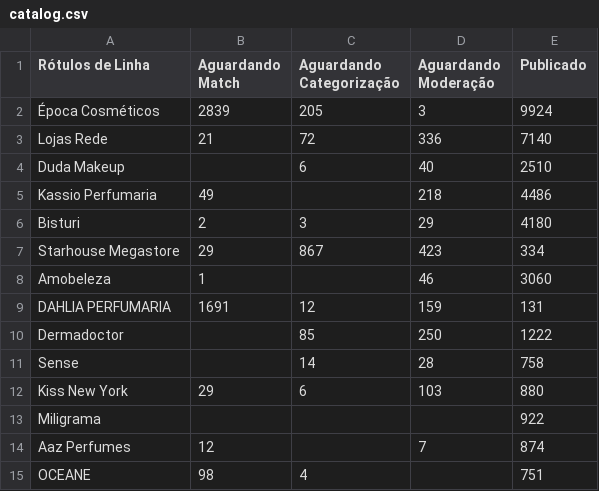
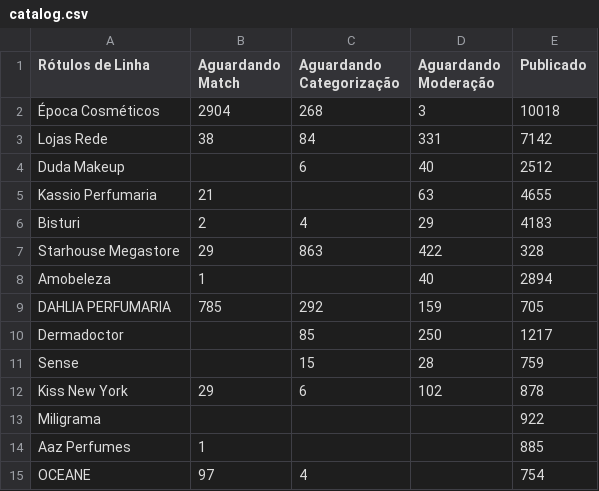
Before and after one commit to panvelinfinita/csv, a CSV file: catalog.csv, drawn as a sheet; only a part is shown; the diff covers the shown part only.

Commit message:
Update catalog.csv

```diff
--- a/catalog.csv
+++ b/catalog.csv
@@ -2,11 +2,11 @@ Rótulos de Linha,Aguardando Match,Aguardando Categorização,Aguardando Modera
-Época Cosméticos,2839,205,3,9924
-Lojas Rede,21,72,336,7140
-Duda Makeup,,6,40,2510
-Kassio Perfumaria,49,,218,4486
-Bisturi,2,3,29,4180
-Starhouse Megastore,29,867,423,334
-Amobeleza,1,,46,3060
- DAHLIA PERFUMARIA,1691,12,159,131
-Dermadoctor,,85,250,1222
-Sense,,14,28,758
-Kiss New York,29,6,103,880
+Época Cosméticos,2904,268,3,10018		
+Lojas Rede,38,84,331,7142		
+Duda Makeup,,6,40,2512		
+Kassio Perfumaria,21,,63,4655		
+Bisturi,2,4,29,4183		
+Starhouse Megastore,29,863,422,328		
+Amobeleza,1,,40,2894		
+ DAHLIA PERFUMARIA,785,292,159,705		
+Dermadoctor,,85,250,1217		
+Sense,,15,28,759		
+Kiss New York,29,6,102,878		
@@ -14,2 +14,2 @@ Miligrama,,,,922
-Aaz Perfumes,12,,7,874
-OCEANE,98,4,,751
+Aaz Perfumes,1,,,885		
+OCEANE,97,4,,754		
```
Also changed, not shown: 3 added rows, 3 removed rows and 24 edited cells elsewhere in this file.
